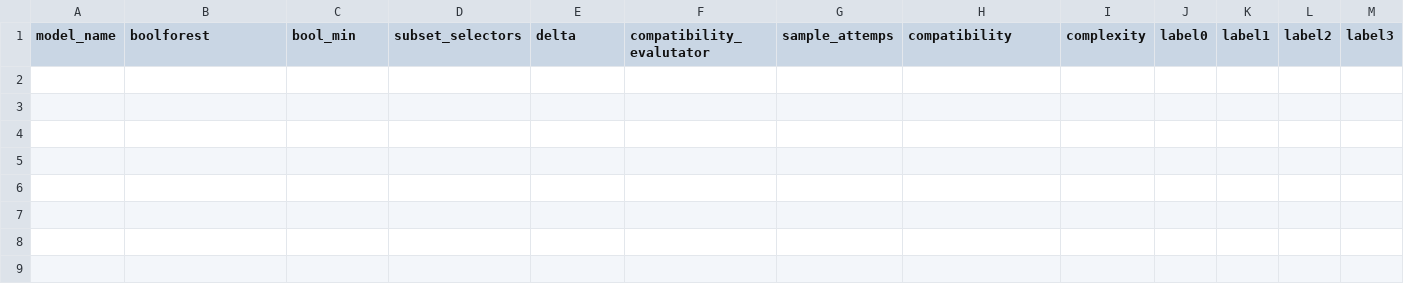
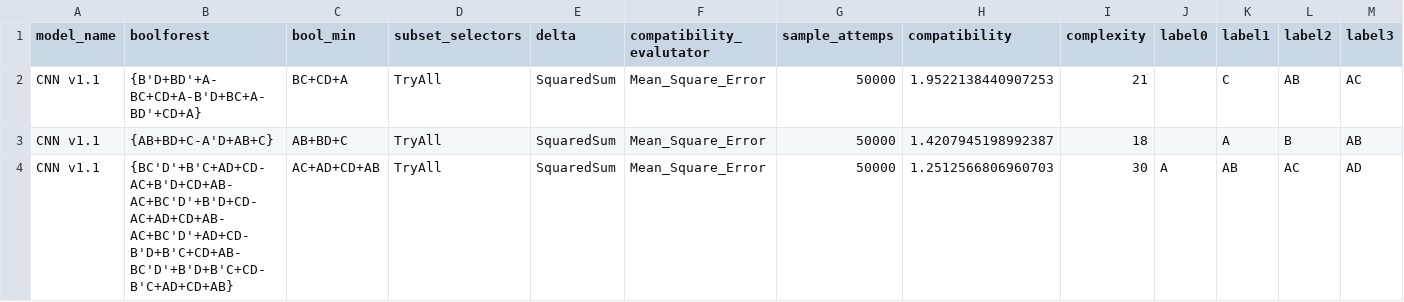
Before and after one commit to BrigtHaavardstun/ExplainableAI, a CSV file: run_result/run_result7.csv, drawn as a sheet; only a part is shown; rows hold the shown columns only; the diff names each change by its address in the sheet, - before the commit and + after, or states it on an @@ line.

```diff
--- a/run_result/run_result7.csv
+++ b/run_result/run_result7.csv
+row 2: CNN v1.1 | {B'D+BD'+A-BC+CD+A-B'D+BC+A-BD'+CD+A} | BC+CD+A | TryAll | SquaredSum | Mean_Square_Error | 50000 | 1.9522138440907253 | 21 |  | C | AB | AC
+row 3: CNN v1.1 | {AB+BD+C-A'D+AB+C} | AB+BD+C | TryAll | SquaredSum | Mean_Square_Error | 50000 | 1.4207945198992387 | 18 |  | A | B | AB
+row 4: CNN v1.1 | {BC'D'+B'C+AD+CD-AC+B'D+CD+AB-AC+BC'D'+B'D+CD-AC+AD+CD+AB-AC+BC'D'+AD+CD-B'D+B'C+CD+AB-BC'D'+B'D+B'C+CD-B'C+AD+CD+AB} | AC+AD+CD+AB | TryAll | SquaredSum | Mean_Square_Error | 50000 | 1.2512566806960703 | 30 | A | AB | AC | AD
```
Also changed, not shown: run_result/run_result10.csv, run_result/run_result8.csv, 30 other files.
